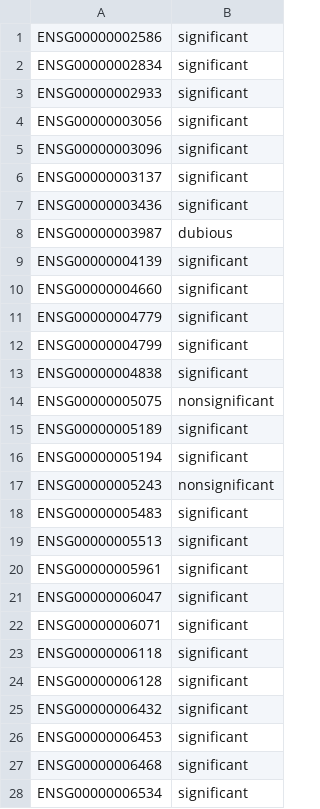
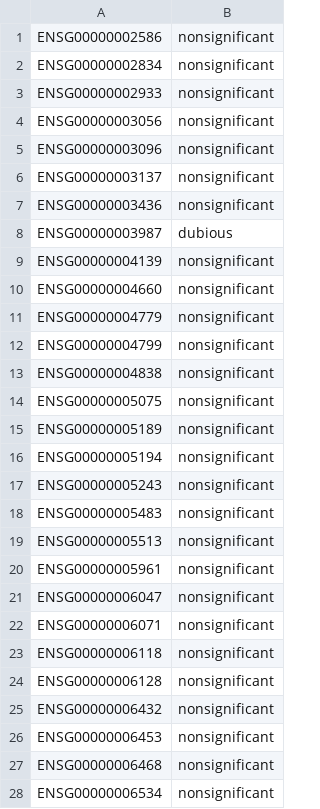
Before and after one commit to jochotecoa/AutoRel, a CSV file: data/apap_hecatos/predicted_manually_curated_genes_13012022.csv, drawn as a sheet; only a part is shown; the diff covers the shown part only.

```diff
--- a/data/apap_hecatos/predicted_manually_curated_genes_13012022.csv
+++ b/data/apap_hecatos/predicted_manually_curated_genes_13012022.csv
@@ -1,28 +1,28 @@
-ENSG00000002586,significant
-ENSG00000002834,significant
-ENSG00000002933,significant
-ENSG00000003056,significant
-ENSG00000003096,significant
-ENSG00000003137,significant
-ENSG00000003436,significant
+ENSG00000002586,nonsignificant
+ENSG00000002834,nonsignificant
+ENSG00000002933,nonsignificant
+ENSG00000003056,nonsignificant
+ENSG00000003096,nonsignificant
+ENSG00000003137,nonsignificant
+ENSG00000003436,nonsignificant
 ENSG00000003987,dubious
-ENSG00000004139,significant
-ENSG00000004660,significant
-ENSG00000004779,significant
-ENSG00000004799,significant
-ENSG00000004838,significant
+ENSG00000004139,nonsignificant
+ENSG00000004660,nonsignificant
+ENSG00000004779,nonsignificant
+ENSG00000004799,nonsignificant
+ENSG00000004838,nonsignificant
 ENSG00000005075,nonsignificant
-ENSG00000005189,significant
-ENSG00000005194,significant
+ENSG00000005189,nonsignificant
+ENSG00000005194,nonsignificant
 ENSG00000005243,nonsignificant
-ENSG00000005483,significant
-ENSG00000005513,significant
-ENSG00000005961,significant
-ENSG00000006047,significant
-ENSG00000006071,significant
-ENSG00000006118,significant
-ENSG00000006128,significant
-ENSG00000006432,significant
-ENSG00000006453,significant
-ENSG00000006468,significant
-ENSG00000006534,significant
+ENSG00000005483,nonsignificant
+ENSG00000005513,nonsignificant
+ENSG00000005961,nonsignificant
+ENSG00000006047,nonsignificant
+ENSG00000006071,nonsignificant
+ENSG00000006118,nonsignificant
+ENSG00000006128,nonsignificant
+ENSG00000006432,nonsignificant
+ENSG00000006453,nonsignificant
+ENSG00000006468,nonsignificant
+ENSG00000006534,nonsignificant
```
Also changed, not shown: 1 added row and 75 edited cells elsewhere in this file, data/apap_hecatos/predicted_manually_curated_genes_12102021.csv, 4 other files.
